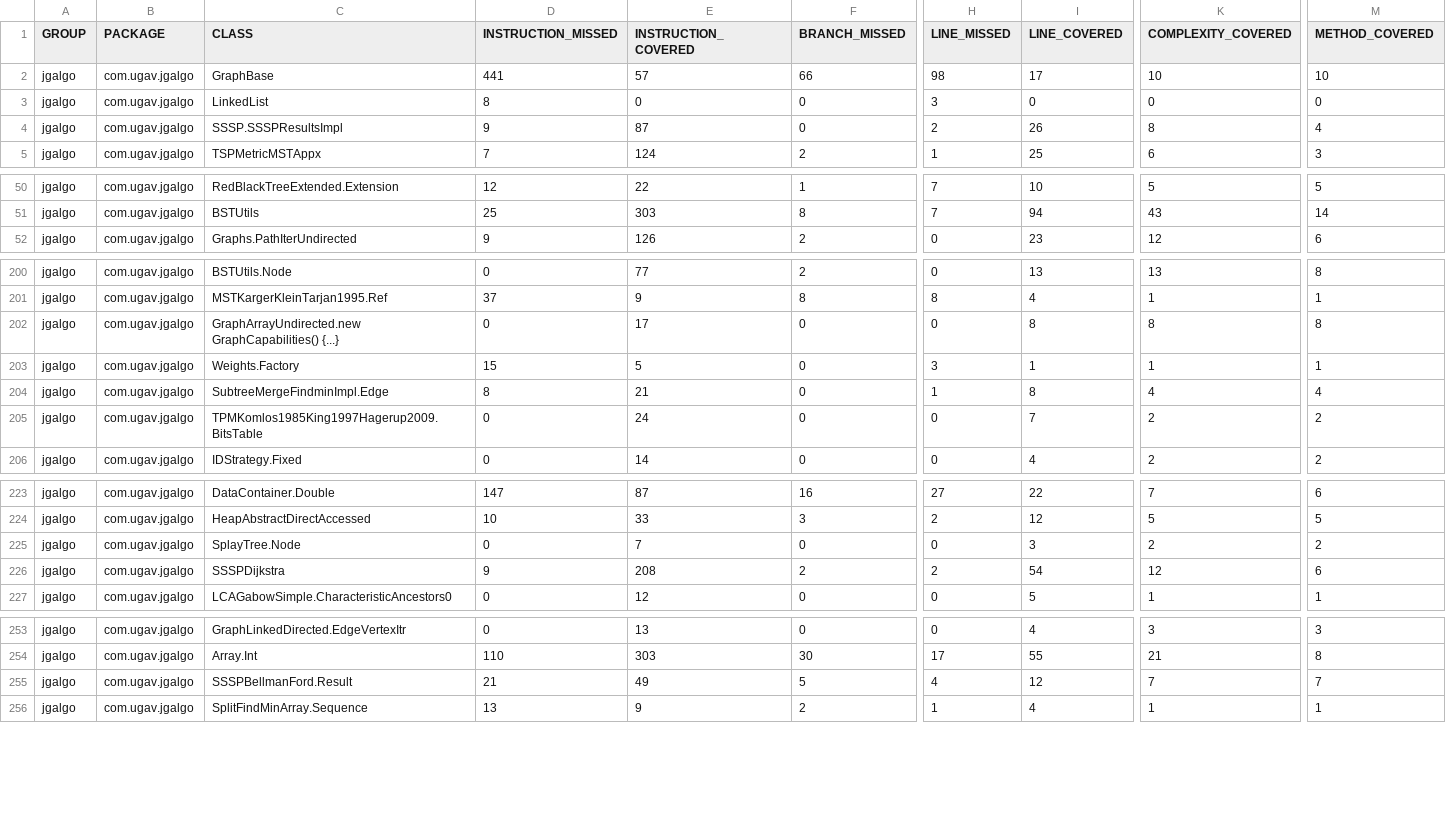
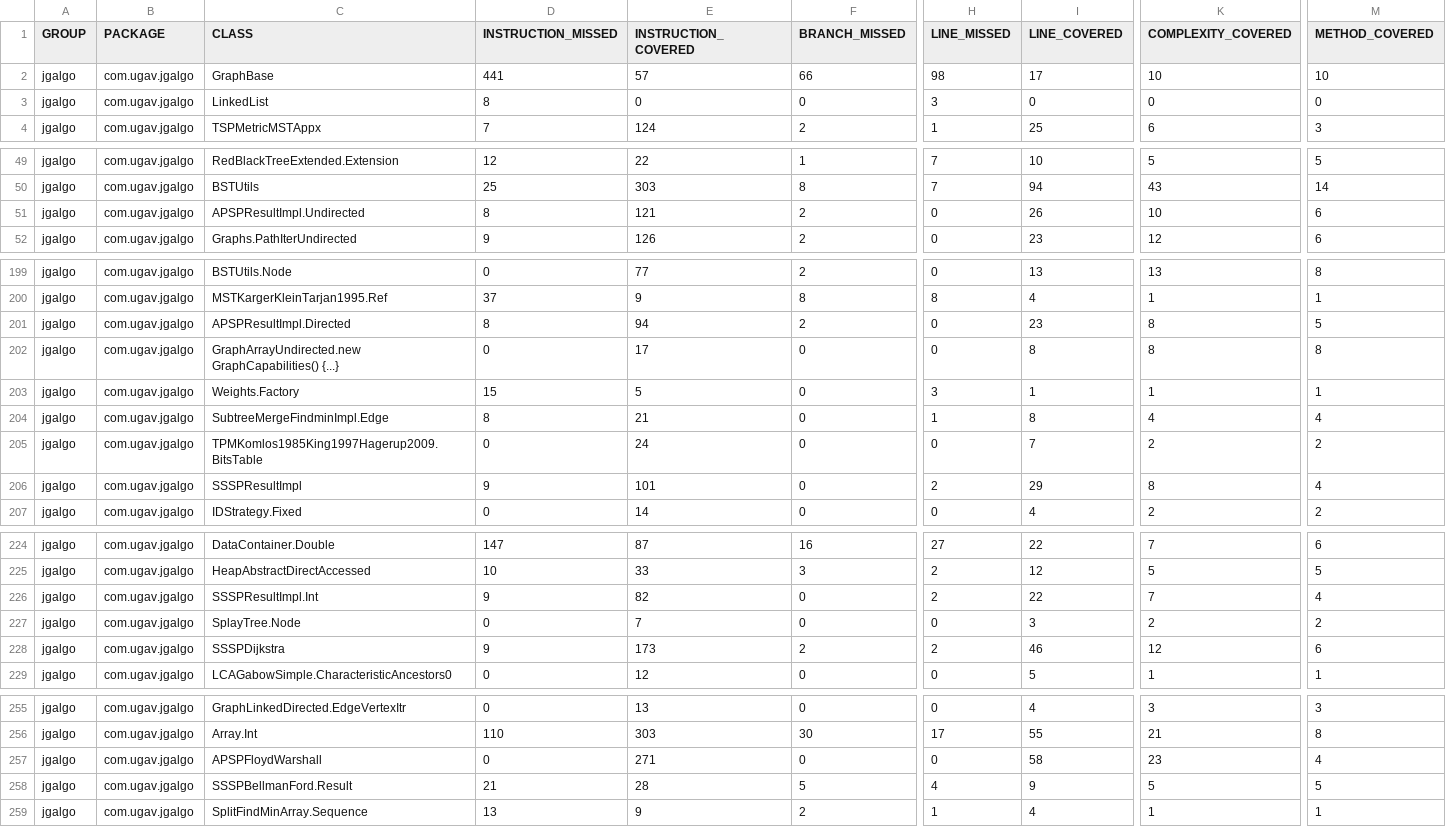
Before and after one commit to barakugav/JGAlgo, a CSV file: jacoco.csv, drawn as a sheet; only a part is shown, gaps mark what is left out; removed rows and columns are numbered as before the commit, all else as after; rows hold the shown columns only; the diff covers the shown part only; the diff names each change by its address in the sheet, - before the commit and + after, or states it on an @@ line.

Commit message:
Deploying to coverage from @ barakugav/JGAlgo@277e78bc3d01aa374f7547345332eb3ecdaf7cbd 🚀

```diff
--- a/jacoco.csv
+++ b/jacoco.csv
-row 4: jgalgo | com.ugav.jgalgo | SSSP.SSSPResultsImpl | 9 | 87 | 0 | 2 | 26 | 8 | 4
+row 51: jgalgo | com.ugav.jgalgo | APSPResultImpl.Undirected | 8 | 121 | 2 | 0 | 26 | 10 | 6
+row 201: jgalgo | com.ugav.jgalgo | APSPResultImpl.Directed | 8 | 94 | 2 | 0 | 23 | 8 | 5
+row 206: jgalgo | com.ugav.jgalgo | SSSPResultImpl | 9 | 101 | 0 | 2 | 29 | 8 | 4
+row 226: jgalgo | com.ugav.jgalgo | SSSPResultImpl.Int | 9 | 82 | 0 | 2 | 22 | 7 | 4
-E228 (INSTRUCTION_COVERED): 208
+E228 (INSTRUCTION_COVERED): 173
-I228 (LINE_COVERED): 54
+I228 (LINE_COVERED): 46
+row 257: jgalgo | com.ugav.jgalgo | APSPFloydWarshall | 0 | 271 | 0 | 0 | 58 | 23 | 4
-E258 (INSTRUCTION_COVERED): 49
+E258 (INSTRUCTION_COVERED): 28
-I258 (LINE_COVERED): 12
+I258 (LINE_COVERED): 9
-K258 (COMPLEXITY_COVERED): 7
+K258 (COMPLEXITY_COVERED): 5
-M258 (METHOD_COVERED): 7
+M258 (METHOD_COVERED): 5
```
Also changed, not shown: 1 added row, 1 removed row and 11 edited cells elsewhere in this file, 37 other files.
